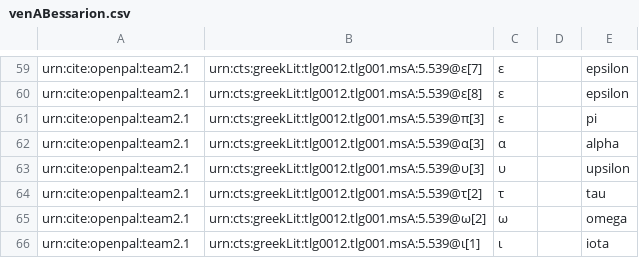
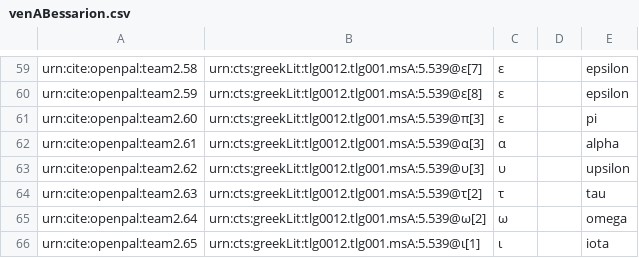
Before and after one commit to neelsmith/opdata, a CSV file: data/venABessarion.csv, drawn as a sheet; only a part is shown, gaps mark what is left out; the diff covers the shown part only; the diff names each change by its address in the sheet, - before the commit and + after, or states it on an @@ line.

```diff
--- a/data/venABessarion.csv
+++ b/data/venABessarion.csv
-A59: urn:cite:openpal:team2.1
+A59: urn:cite:openpal:team2.58
-A60: urn:cite:openpal:team2.1
+A60: urn:cite:openpal:team2.59
-A61: urn:cite:openpal:team2.1
+A61: urn:cite:openpal:team2.60
-A62: urn:cite:openpal:team2.1
+A62: urn:cite:openpal:team2.61
-A63: urn:cite:openpal:team2.1
+A63: urn:cite:openpal:team2.62
-A64: urn:cite:openpal:team2.1
+A64: urn:cite:openpal:team2.63
-A65: urn:cite:openpal:team2.1
+A65: urn:cite:openpal:team2.64
-A66: urn:cite:openpal:team2.1
+A66: urn:cite:openpal:team2.65
```
Also changed, not shown: 56 edited cells elsewhere in this file.
